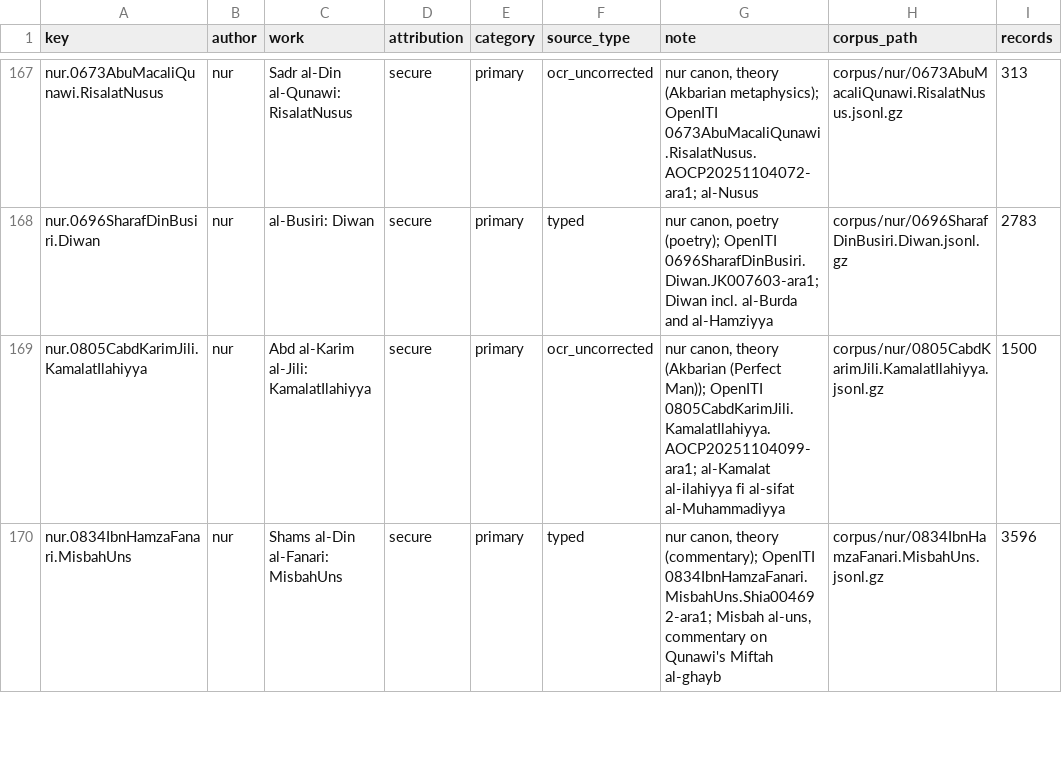
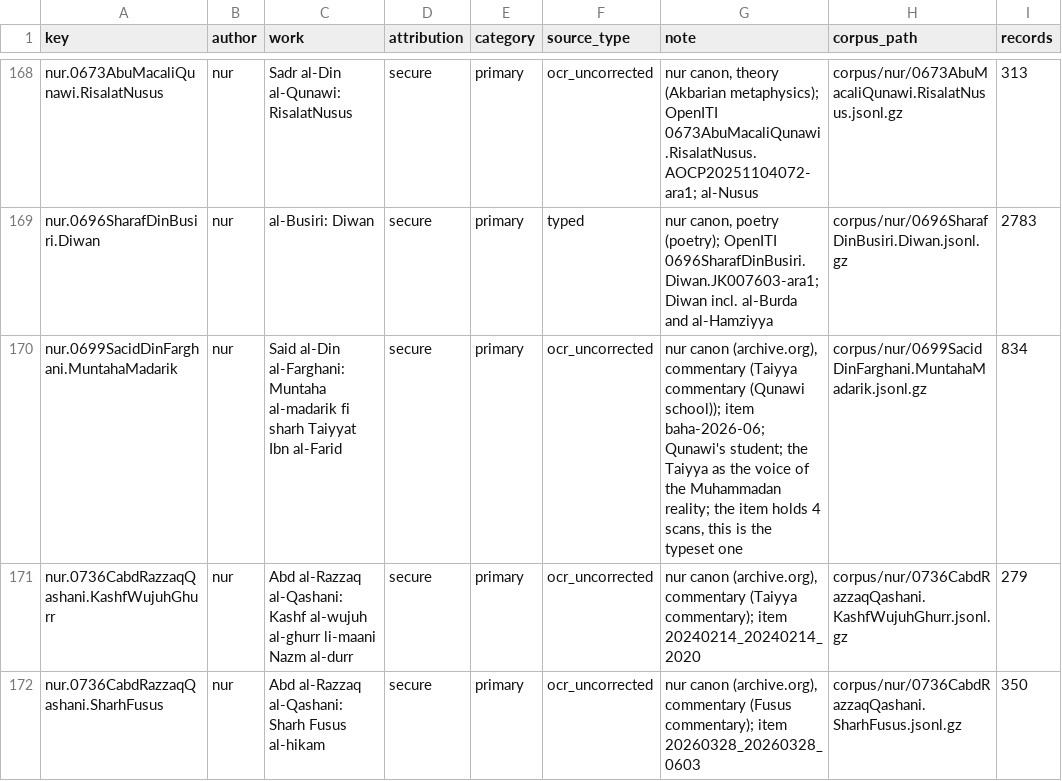
Before and after one commit to z98s2hdjfv-maker/islamic-library, a TSV file: catalogs/works_index.tsv, drawn as a sheet; only a part is shown, gaps mark what is left out; the shorter side is filled out with more unchanged rows; the diff covers the shown part only; the diff names each change by its address in the sheet, - before the commit and + after, or states it on an @@ line.

```diff
--- a/catalogs/works_index.tsv
+++ b/catalogs/works_index.tsv
+row 170: nur.0699SacidDinFarghani.MuntahaMadarik | nur | Said al-Din al-Farghani: Muntaha al-madarik fi sharh Taiyyat Ibn al-Farid | secure | primary | ocr_uncorrected | nur canon (archive.org), commentary (Taiyya commentary (Qunawi school)); item baha-2026-06; Qunawi's student; the Taiyya as the voice of the Muhammadan reality; the item holds 4 scans, this is the typeset one | corpus/nur/0699SacidDinFarghani.MuntahaMadarik.jsonl.gz | 834
+row 171: nur.0736CabdRazzaqQashani.KashfWujuhGhurr | nur | Abd al-Razzaq al-Qashani: Kashf al-wujuh al-ghurr li-maani Nazm al-durr | secure | primary | ocr_uncorrected | nur canon (archive.org), commentary (Taiyya commentary); item 20240214_20240214_2020 | corpus/nur/0736CabdRazzaqQashani.KashfWujuhGhurr.jsonl.gz | 279
+row 172: nur.0736CabdRazzaqQashani.SharhFusus | nur | Abd al-Razzaq al-Qashani: Sharh Fusus al-hikam | secure | primary | ocr_uncorrected | nur canon (archive.org), commentary (Fusus commentary); item 20260328_20260328_0603 | corpus/nur/0736CabdRazzaqQashani.SharhFusus.jsonl.gz | 350
```
Also changed, not shown: 4 added rows elsewhere in this file, MANIFEST.tsv, 35 other files.
